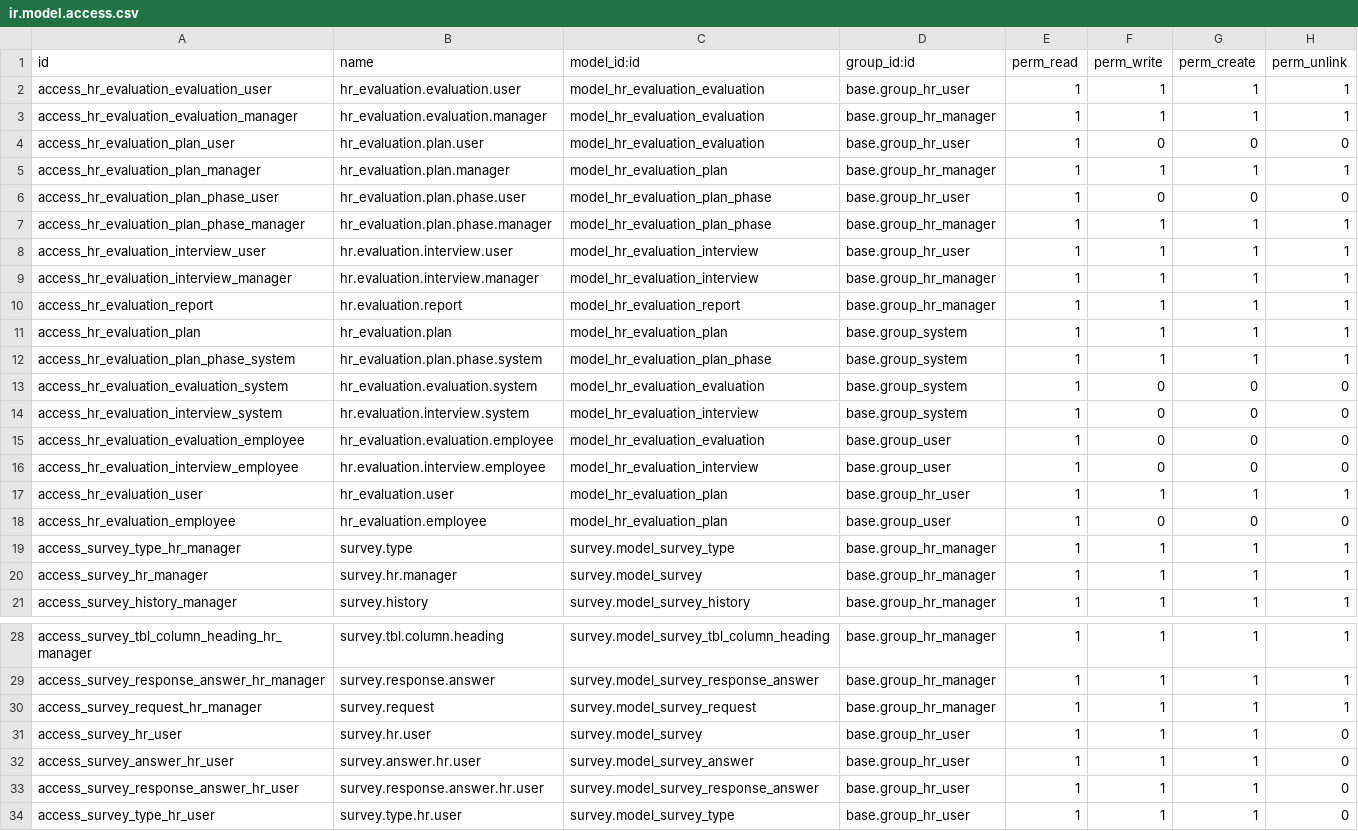
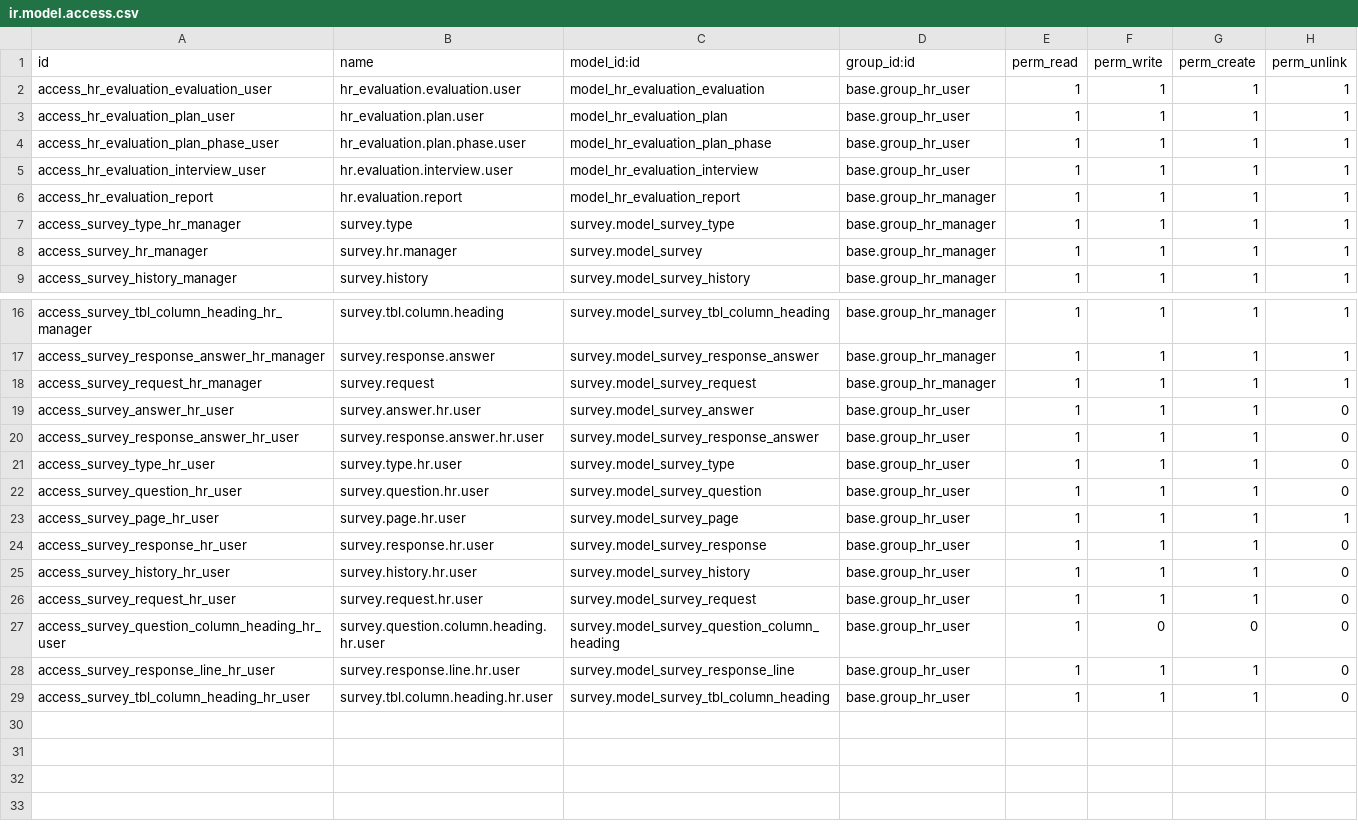
Before and after one commit to OCA/hr, a CSV file: security/ir.model.access.csv, drawn as a sheet; only a part is shown, gaps mark what is left out; the shorter side is filled out with more unchanged rows.

Commit message:
[MOD/IMP] hr_* : hr_evaluation,hr_recruitment Usability improvement in access rights
bzr revid: amp@tinyerp.com-20101007110640-us0sp7ib1uaw6akm

```diff
--- a/security/ir.model.access.csv
+++ b/security/ir.model.access.csv
@@ -2,18 +2,6 @@
 "access_hr_evaluation_evaluation_user","hr_evaluation.evaluation.user","model_hr_evaluation_evaluation","base.group_hr_user",1,1,1,1
-"access_hr_evaluation_evaluation_manager","hr_evaluation.evaluation.manager","model_hr_evaluation_evaluation","base.group_hr_manager",1,1,1,1
-"access_hr_evaluation_plan_user","hr_evaluation.plan.user","model_hr_evaluation_evaluation","base.group_hr_user",1,0,0,0
-"access_hr_evaluation_plan_manager","hr_evaluation.plan.manager","model_hr_evaluation_plan","base.group_hr_manager",1,1,1,1
-"access_hr_evaluation_plan_phase_user","hr_evaluation.plan.phase.user","model_hr_evaluation_plan_phase","base.group_hr_user",1,0,0,0
-"access_hr_evaluation_plan_phase_manager","hr_evaluation.plan.phase.manager","model_hr_evaluation_plan_phase","base.group_hr_manager",1,1,1,1
+"access_hr_evaluation_plan_user","hr_evaluation.plan.user","model_hr_evaluation_plan","base.group_hr_user",1,1,1,1
+"access_hr_evaluation_plan_phase_user","hr_evaluation.plan.phase.user","model_hr_evaluation_plan_phase","base.group_hr_user",1,1,1,1
 "access_hr_evaluation_interview_user","hr.evaluation.interview.user","model_hr_evaluation_interview","base.group_hr_user",1,1,1,1
-"access_hr_evaluation_interview_manager","hr.evaluation.interview.manager","model_hr_evaluation_interview","base.group_hr_manager",1,1,1,1
 "access_hr_evaluation_report","hr.evaluation.report","model_hr_evaluation_report","base.group_hr_manager",1,1,1,1
-"access_hr_evaluation_plan","hr_evaluation.plan","model_hr_evaluation_plan","base.group_system",1,1,1,1
-"access_hr_evaluation_plan_phase_system","hr_evaluation.plan.phase.system","model_hr_evaluation_plan_phase","base.group_system",1,1,1,1
-"access_hr_evaluation_evaluation_system","hr_evaluation.evaluation.system","model_hr_evaluation_evaluation","base.group_system",1,0,0,0
-"access_hr_evaluation_interview_system","hr.evaluation.interview.system","model_hr_evaluation_interview","base.group_system",1,0,0,0
-"access_hr_evaluation_evaluation_employee","hr_evaluation.evaluation.employee","model_hr_evaluation_evaluation","base.group_user",1,0,0,0
-"access_hr_evaluation_interview_employee","hr.evaluation.interview.employee","model_hr_evaluation_interview","base.group_user",1,0,0,0
-"access_hr_evaluation_user","hr_evaluation.user","model_hr_evaluation_plan","base.group_hr_user",1,1,1,1
-"access_hr_evaluation_employee","hr_evaluation.employee","model_hr_evaluation_plan","base.group_user",1,0,0,0
 "access_survey_type_hr_manager","survey.type","survey.model_survey_type","base.group_hr_manager",1,1,1,1
@@ -30,3 +18,2 @@
 "access_survey_request_hr_manager","survey.request","survey.model_survey_request","base.group_hr_manager",1,1,1,1
-"access_survey_hr_user","survey.hr.user","survey.model_survey","base.group_hr_user",1,1,1,0
 "access_survey_answer_hr_user","survey.answer.hr.user","survey.model_survey_answer","base.group_hr_user",1,1,1,0
```
Also changed, not shown: 1 other file.
